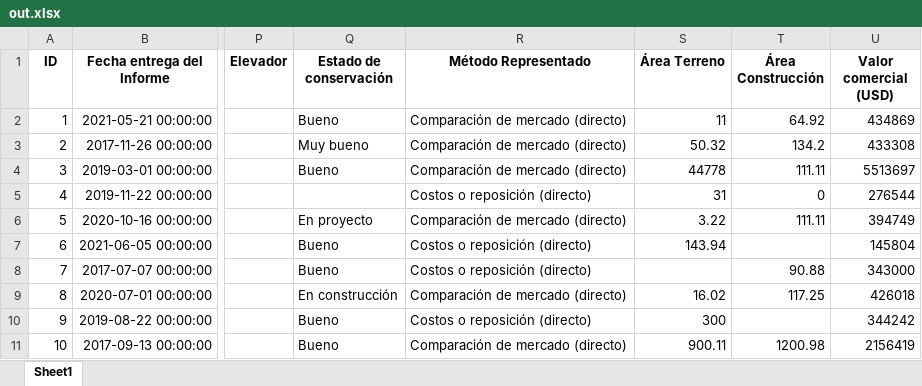
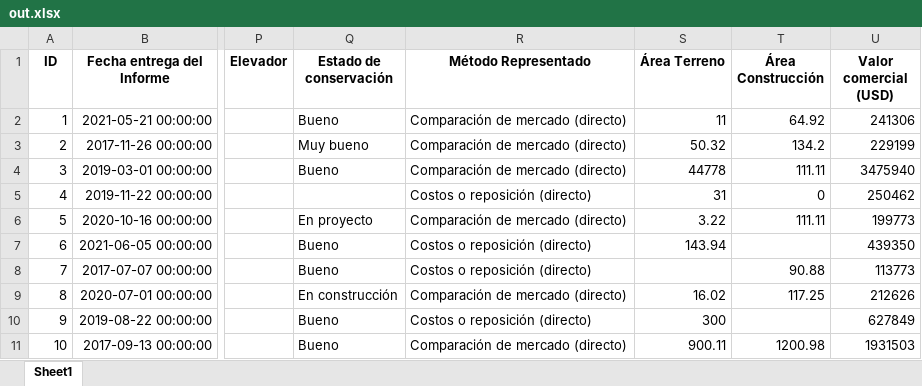
Before and after one commit to k-atara/IngenierosMecadologos, an Excel workbook: out.xlsx, sheet Sheet1, drawn as a sheet; only a part is shown, gaps mark what is left out; values as stored, in another font and other column widths than the file's, no borders; the diff names each change by its address in the sheet, - before the commit and + after, or states it on an @@ line.

```diff
--- a/out.xlsx (sheet Sheet1)
+++ b/out.xlsx (sheet Sheet1)
-U2 (Valor comercial (USD)): 434869
+U2 (Valor comercial (USD)): 241306
-U3 (Valor comercial (USD)): 433308
+U3 (Valor comercial (USD)): 229199
-U4 (Valor comercial (USD)): 5513697
+U4 (Valor comercial (USD)): 3475940
-U5 (Valor comercial (USD)): 276544
+U5 (Valor comercial (USD)): 250462
-U6 (Valor comercial (USD)): 394749
+U6 (Valor comercial (USD)): 199773
-U7 (Valor comercial (USD)): 145804
+U7 (Valor comercial (USD)): 439350
-U8 (Valor comercial (USD)): 343000
+U8 (Valor comercial (USD)): 113773
-U9 (Valor comercial (USD)): 426018
+U9 (Valor comercial (USD)): 212626
-U10 (Valor comercial (USD)): 344242
+U10 (Valor comercial (USD)): 627849
-U11 (Valor comercial (USD)): 2156419
+U11 (Valor comercial (USD)): 1931503
```
Also changed, not shown: 3 other files.
